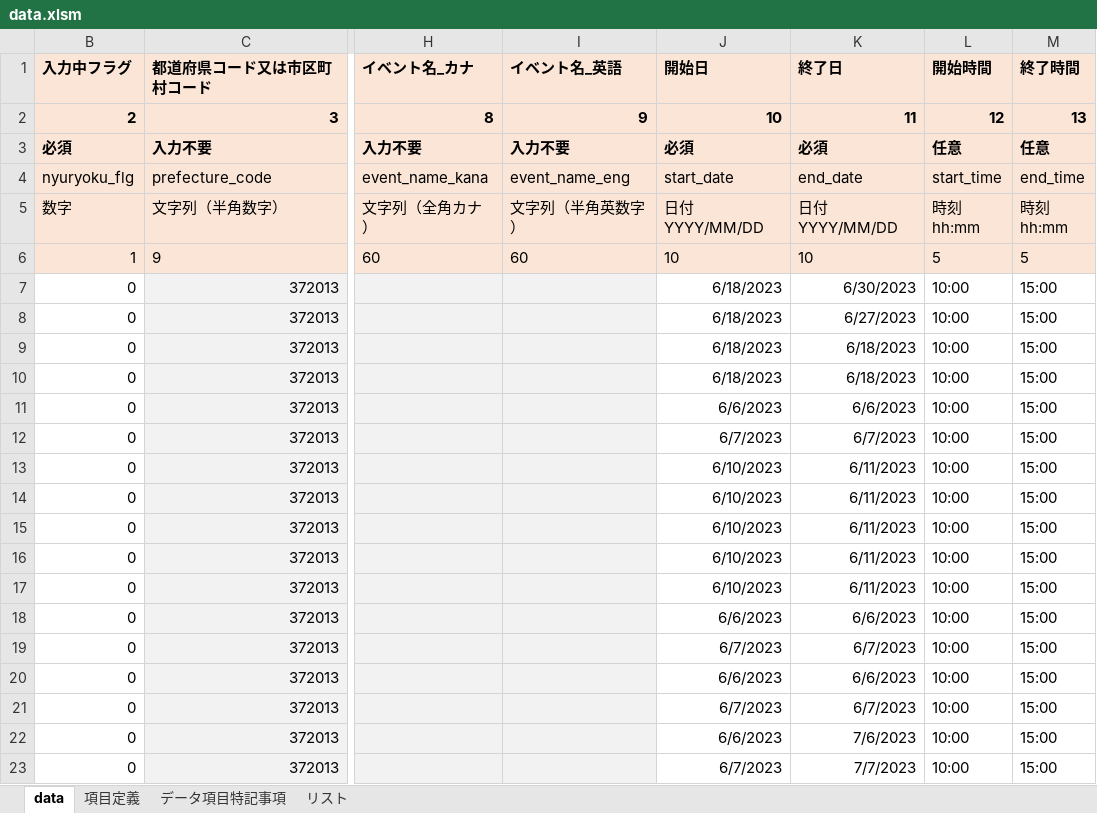
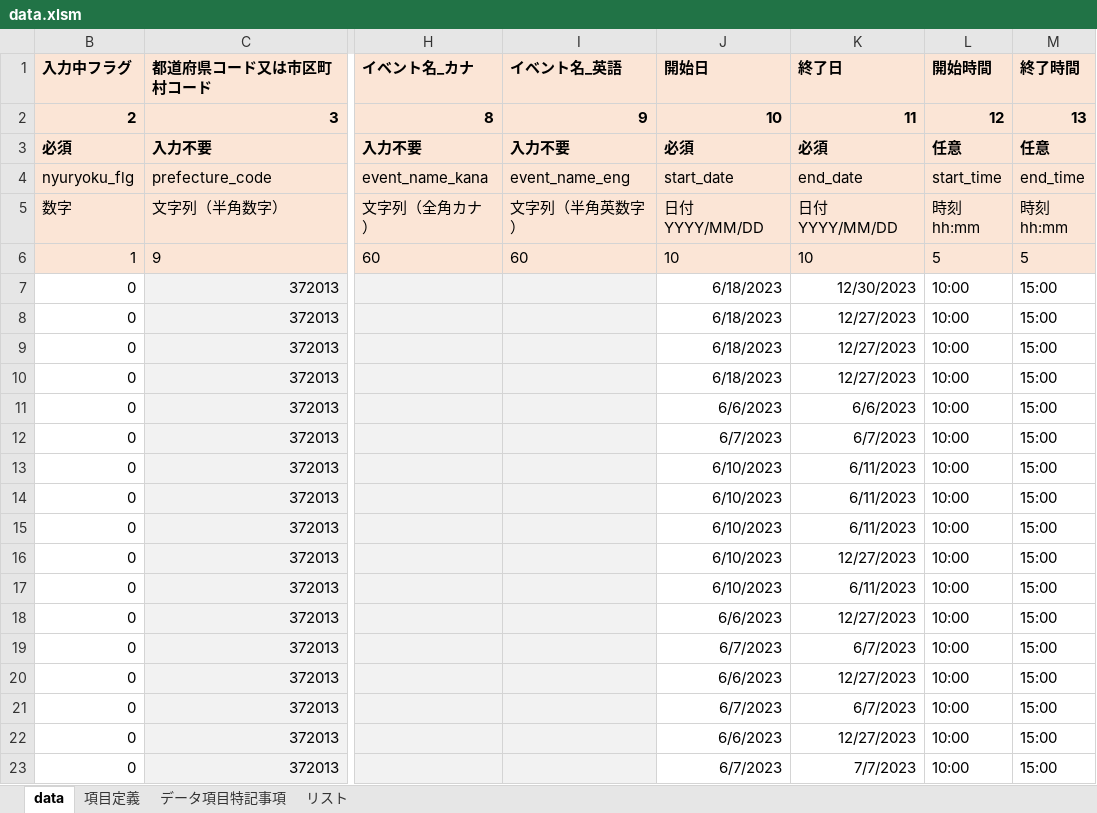
Before and after one commit to takamatsu-city/takamatsu-event-map, an Excel workbook: data.xlsm, sheet data, drawn as a sheet; only a part is shown, gaps mark what is left out; values as stored, in another font and other column widths than the file's, no borders; conditional formats not drawn; the diff names each change by its address in the sheet, - before the commit and + after, or states it on an @@ line.

Commit message:
update data

```diff
--- a/data.xlsm (sheet data)
+++ b/data.xlsm (sheet data)
-K7 (終了日): 6/30/2023
+K7 (終了日): 12/30/2023
-K8 (終了日): 6/27/2023
+K8 (終了日): 12/27/2023
-K9:K10 (終了日): 6/18/2023
+K9:K10 (終了日): 12/27/2023
-K16 (終了日): 6/11/2023
+K16 (終了日): 12/27/2023
-K18 (終了日): 6/6/2023
+K18 (終了日): 12/27/2023
-K20 (終了日): 6/6/2023
+K20 (終了日): 12/27/2023
-K22 (終了日): 7/6/2023
+K22 (終了日): 12/27/2023
```
